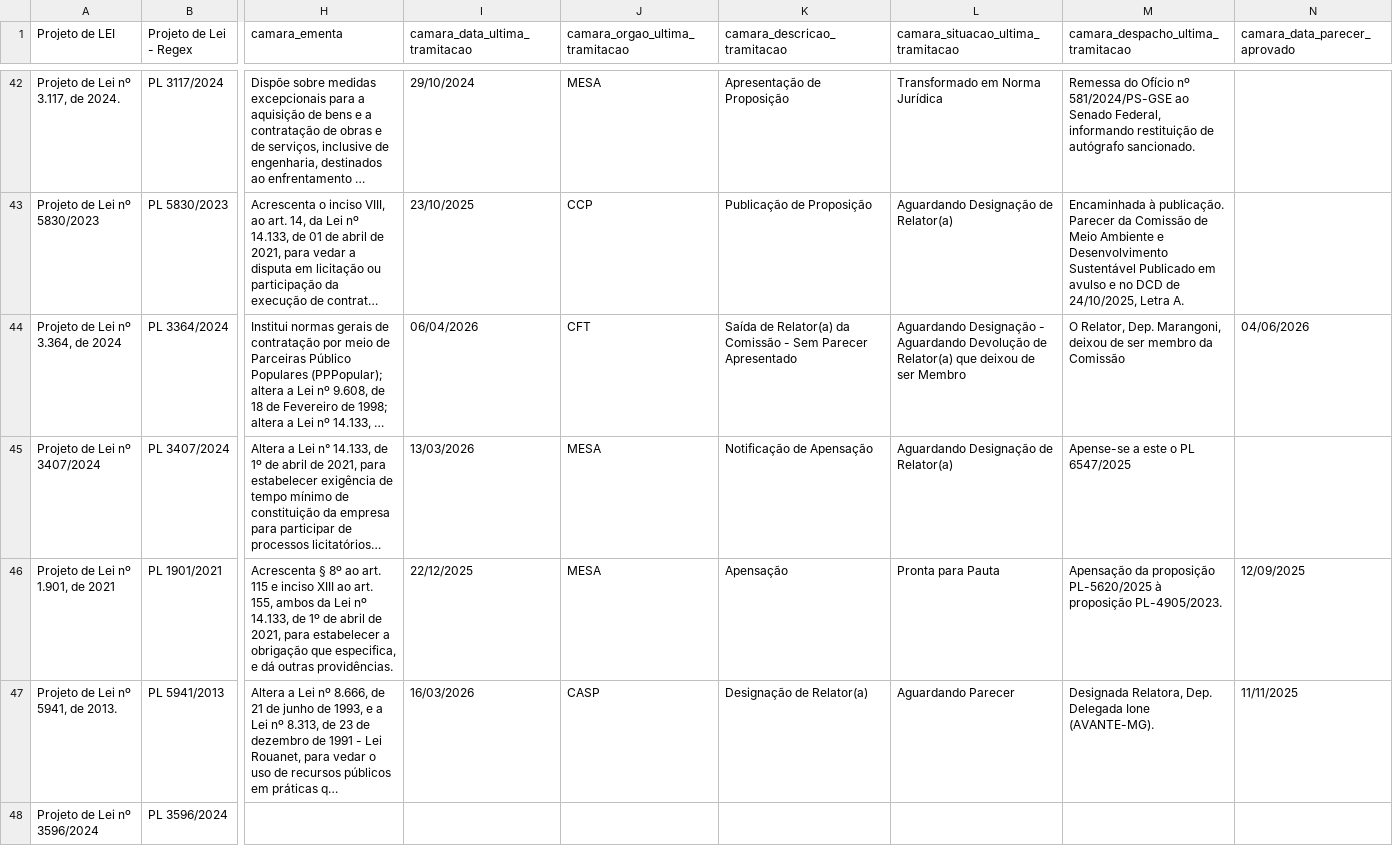
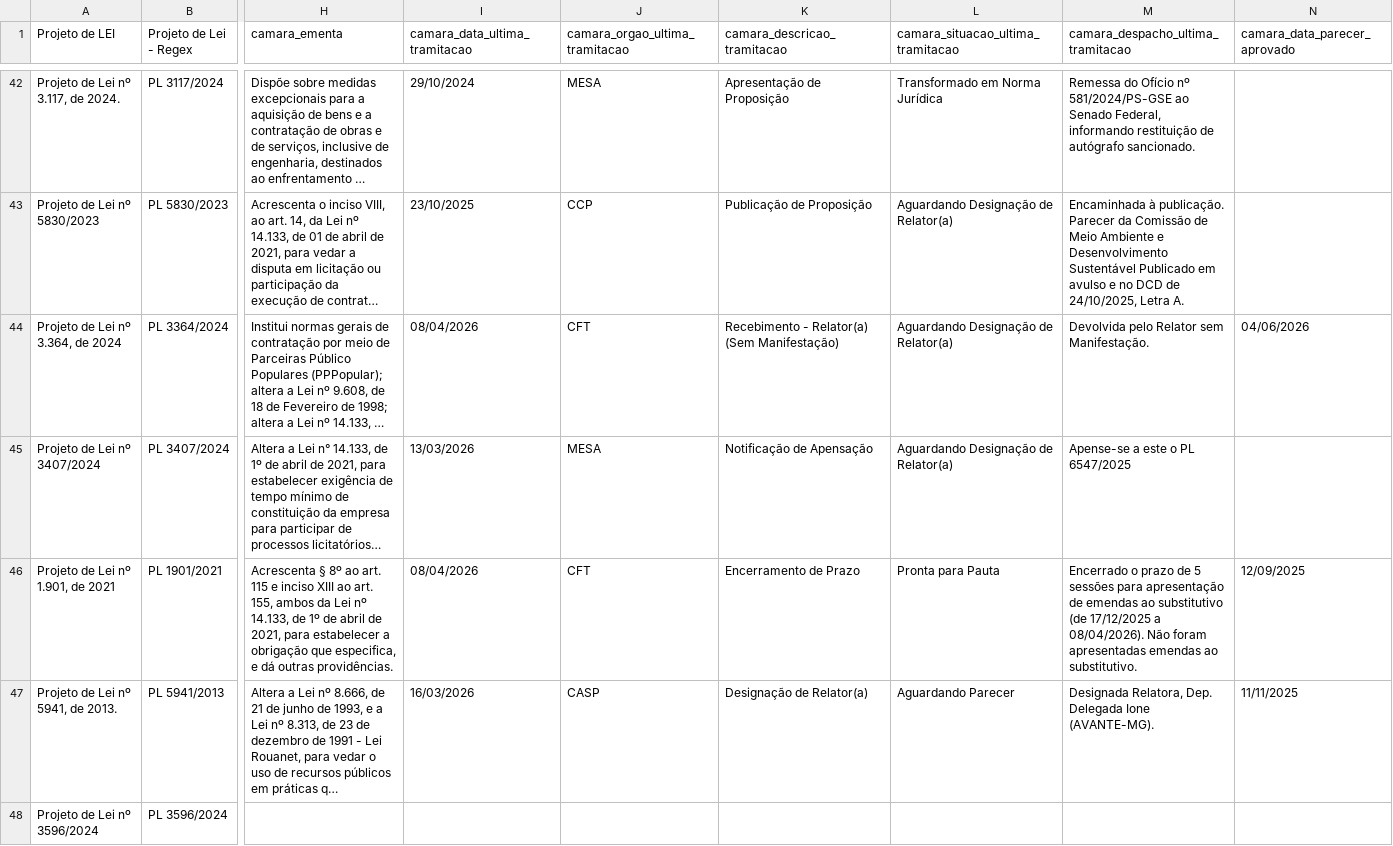
Before and after one commit to lab-dados-seges/monitoramento-parlamentar-delog-v2, a CSV file: data/df_final_bicameral.csv, drawn as a sheet; only a part is shown, gaps mark what is left out; long unchanged cells end in …; the diff covers the shown part only; the diff names each change by its address in the sheet, - before the commit and + after, or states it on an @@ line.

```diff
--- a/data/df_final_bicameral.csv
+++ b/data/df_final_bicameral.csv
-I44 (camara_data_ultima_tramitacao): 06/04/2026
+I44 (camara_data_ultima_tramitacao): 08/04/2026
-K44 (camara_descricao_tramitacao): Saída de Relator(a) da Comissão - Sem Parecer Apresentado
+K44 (camara_descricao_tramitacao): Recebimento - Relator(a) (Sem Manifestação)
-L44: Aguardando Designação - Aguardando Devolução de Relator(a) que deixou de ser Membro
+L44: Aguardando Designação de Relator(a)
-M44: O Relator, Dep. Marangoni, deixou de ser membro da Comissão
+M44: Devolvida pelo Relator sem Manifestação.
-I46 (camara_data_ultima_tramitacao): 22/12/2025
+I46 (camara_data_ultima_tramitacao): 08/04/2026
-J46 (camara_orgao_ultima_tramitacao): MESA
+J46 (camara_orgao_ultima_tramitacao): CFT
-K46 (camara_descricao_tramitacao): Apensação
+K46 (camara_descricao_tramitacao): Encerramento de Prazo
-M46: Apensação da proposição PL-5620/2025 à proposição PL-4905/2023.
+M46: Encerrado o prazo de 5 sessões para apresentação de emendas ao substitutivo (de 17/12/2025 a 08/04/2026). Não foram apresentadas emendas ao substitutivo.
```
Also changed, not shown: 7 edited cells elsewhere in this file.
